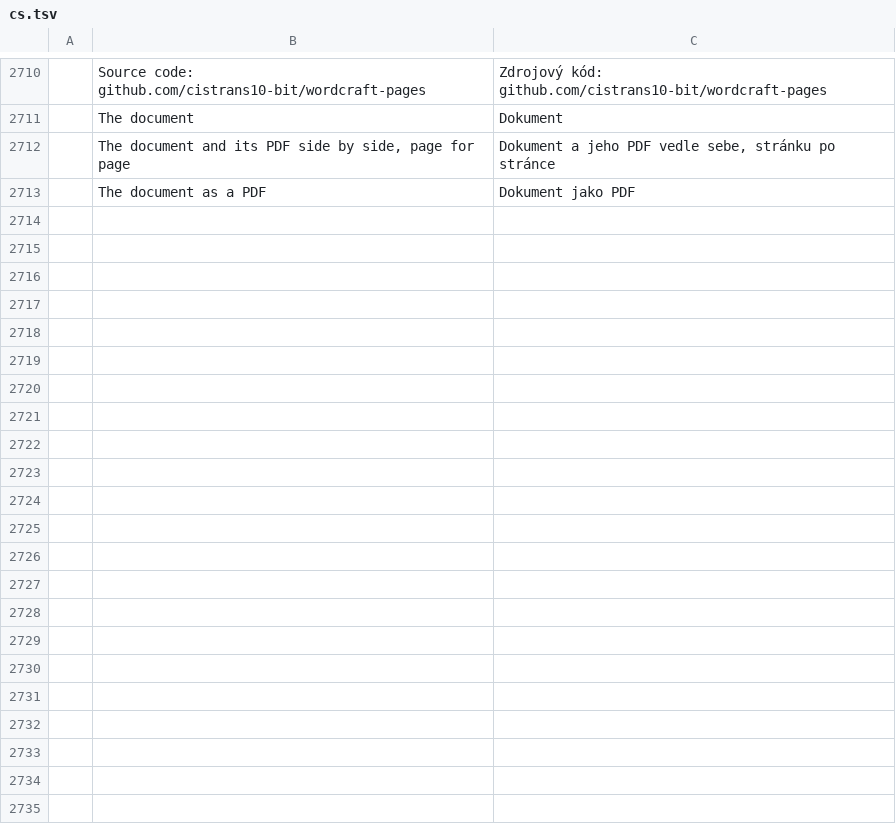
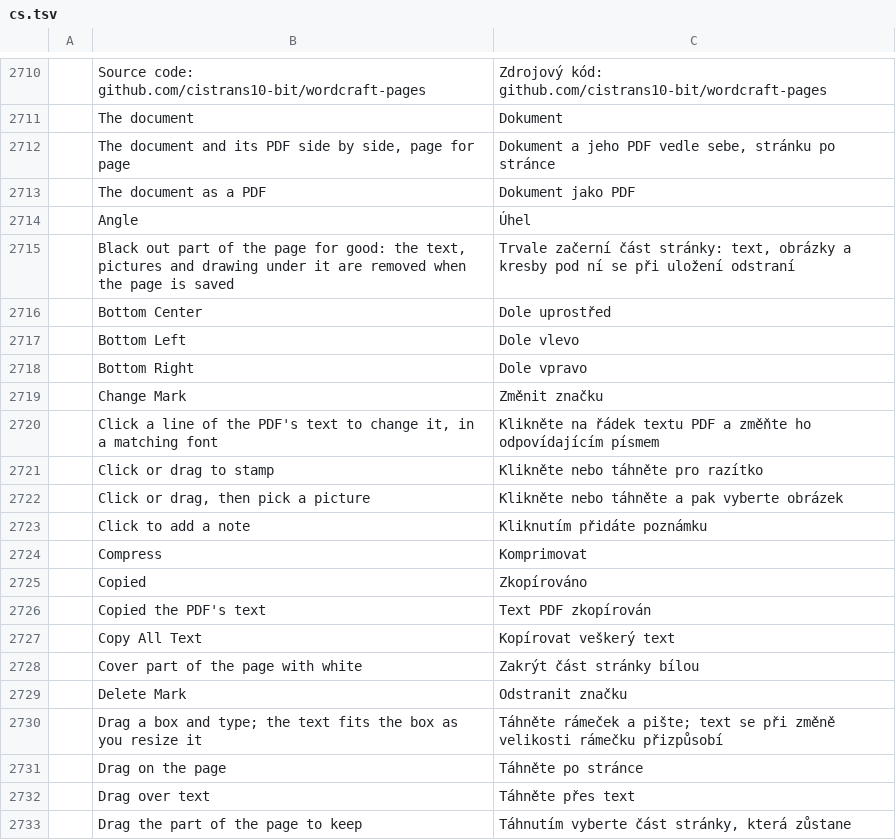
Before and after one commit to cistrans10-bit/wordcraft-pages, a TSV file: crates/ui-egui/src/i18n/cs.tsv, drawn as a sheet; only a part is shown, gaps mark what is left out; the diff covers the shown part only; the diff names each change by its address in the sheet, - before the commit and + after, or states it on an @@ line.

```diff
--- a/crates/ui-egui/src/i18n/cs.tsv
+++ b/crates/ui-egui/src/i18n/cs.tsv
+row 2714:  | Angle | Úhel
+row 2715:  | Black out part of the page for good: the text, pictures and drawing under it are removed when the page is saved | Trvale začerní část stránky: text, obrázky a kresby pod ní se při uložení odstraní
+row 2716:  | Bottom Center | Dole uprostřed
+row 2717:  | Bottom Left | Dole vlevo
+row 2718:  | Bottom Right | Dole vpravo
+row 2719:  | Change Mark | Změnit značku
+row 2720:  | Click a line of the PDF's text to change it, in a matching font | Klikněte na řádek textu PDF a změňte ho odpovídajícím písmem
+row 2721:  | Click or drag to stamp | Klikněte nebo táhněte pro razítko
+row 2722:  | Click or drag, then pick a picture | Klikněte nebo táhněte a pak vyberte obrázek
+row 2723:  | Click to add a note | Kliknutím přidáte poznámku
+row 2724:  | Compress | Komprimovat
+row 2725:  | Copied | Zkopírováno
+row 2726:  | Copied the PDF's text | Text PDF zkopírován
+row 2727:  | Copy All Text | Kopírovat veškerý text
+row 2728:  | Cover part of the page with white | Zakrýt část stránky bílou
+row 2729:  | Delete Mark | Odstranit značku
+row 2730:  | Drag a box and type; the text fits the box as you resize it | Táhněte rámeček a pište; text se při změně velikosti rámečku přizpůsobí
+row 2731:  | Drag on the page | Táhněte po stránce
+row 2732:  | Drag over text | Táhněte přes text
+row 2733:  | Drag the part of the page to keep | Táhnutím vyberte část stránky, která zůstane
```
Also changed, not shown: 61 added rows elsewhere in this file, crates/ui-egui/src/i18n/hu.tsv, crates/ui-egui/src/i18n/it.tsv, 47 other files.
